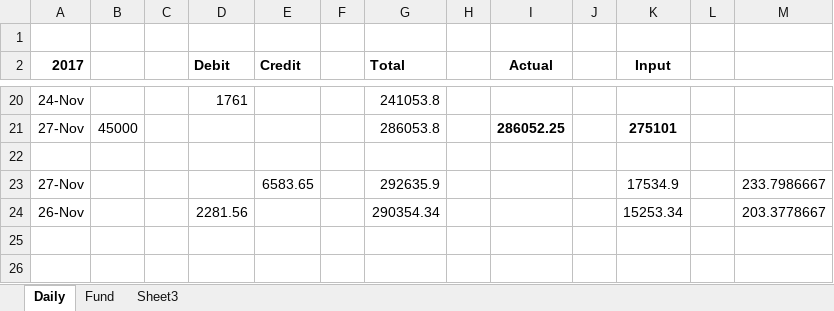
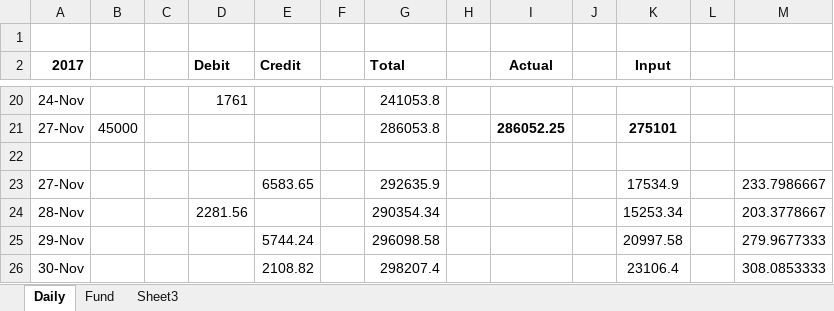
Before and after one commit to niladridatta/rksv, an Excel workbook: fund.xlsx, sheet Daily, drawn as a sheet; only a part is shown, gaps mark what is left out; values as stored, in another font and other column widths than the file's, no borders; the diff names each change by its address in the sheet, - before the commit and + after, or states it on an @@ line.

Commit message:
Updated upto 28-Nov

```diff
--- a/fund.xlsx (sheet Daily)
+++ b/fund.xlsx (sheet Daily)
-A24 (2017): 26-Nov
+A24 (2017): 28-Nov
+row 25: 29-Nov |  |  |  | 5744.24 |  | 296098.58 |  |  |  | 20997.58 |  | 279.9677333
+row 26: 30-Nov |  |  |  | 2108.82 |  | 298207.4 |  |  |  | 23106.4 |  | 308.0853333
```
